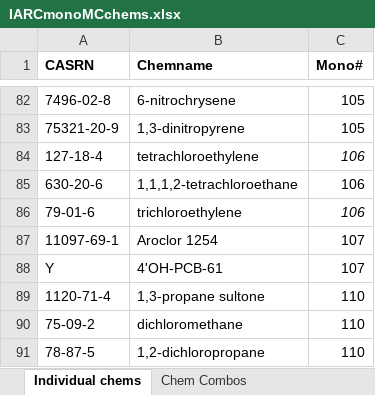
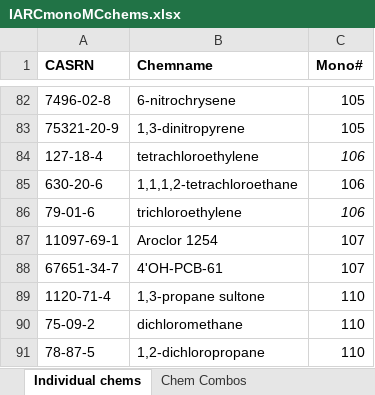
Before and after one commit to SilentSpringInstitute/Kay-et-al-EHP-2024, an Excel workbook: inputs/IARCmonoMCchems.xlsx, sheet Individual chems, drawn as a sheet; only a part is shown, gaps mark what is left out; values as stored, in another font and other column widths than the file's, no borders; conditional formats not drawn; the diff names each change by its address in the sheet, - before the commit and + after, or states it on an @@ line.

Commit message:
Add files via upload

```diff
--- a/inputs/IARCmonoMCchems.xlsx (sheet Individual chems)
+++ b/inputs/IARCmonoMCchems.xlsx (sheet Individual chems)
-A88 (CASRN): Y
+A88 (CASRN): 67651-34-7
```
